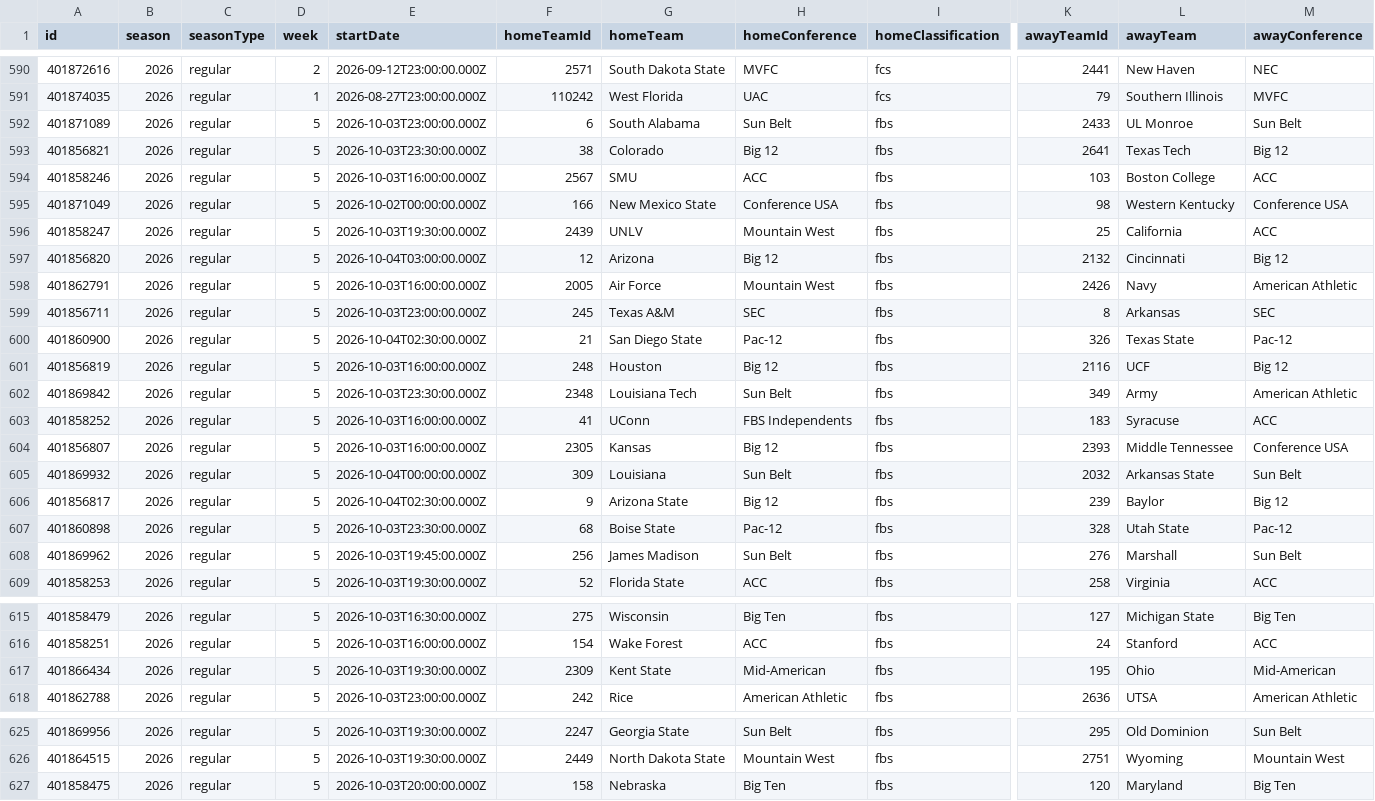
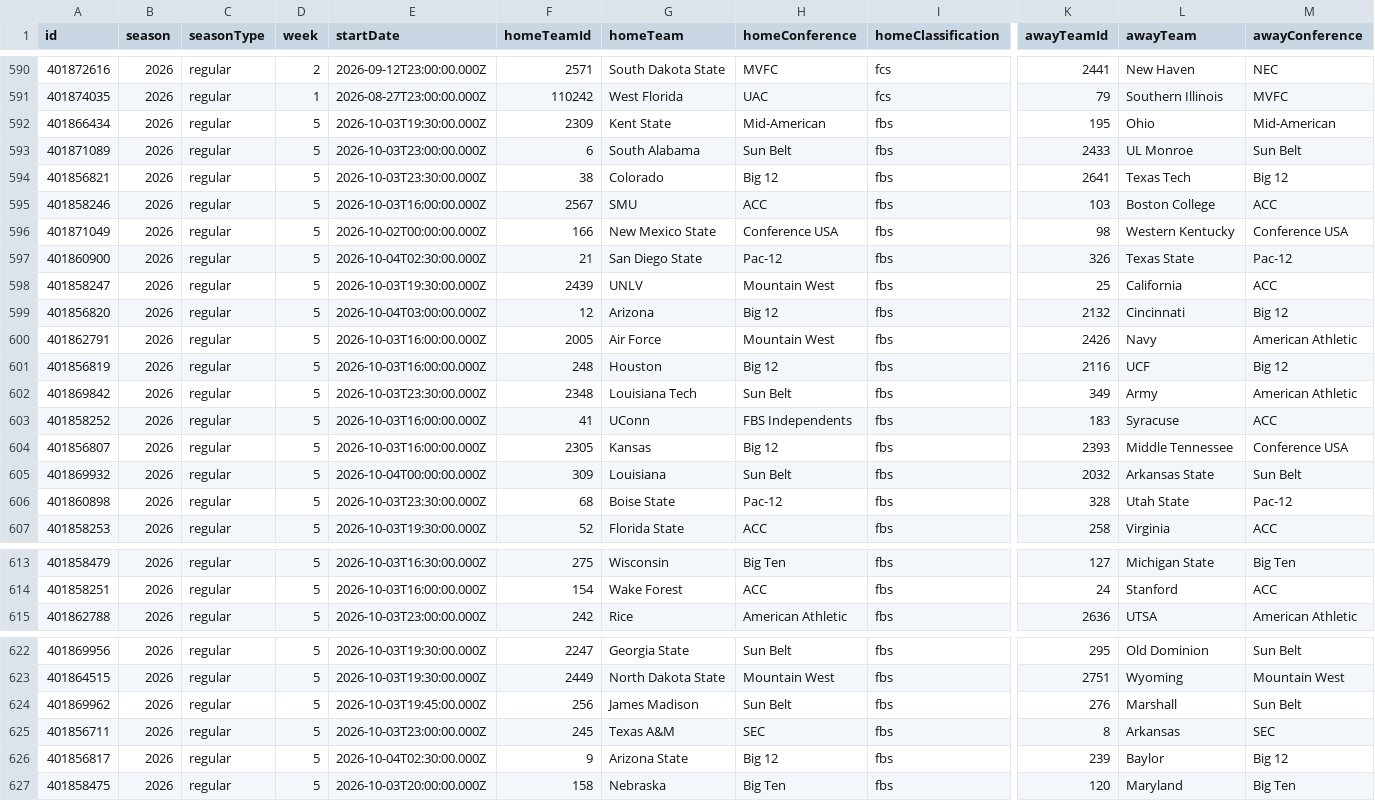
Before and after one commit to fourty2se7en/cfb-card, a CSV file: scripts/data/lines.csv, drawn as a sheet; only a part is shown, gaps mark what is left out; removed rows and columns are numbered as before the commit, all else as after; rows hold the shown columns only; the diff names each change by its address in the sheet, - before the commit and + after, or states it on an @@ line.

```diff
--- a/scripts/data/lines.csv
+++ b/scripts/data/lines.csv
+row 592: 401866434 | 2026 | regular | 5 | 2026-10-03T19:30:00.000Z | 2309 | Kent State | Mid-American | fbs | 195 | Ohio | Mid-American
+row 597: 401860900 | 2026 | regular | 5 | 2026-10-04T02:30:00.000Z | 21 | San Diego State | Pac-12 | fbs | 326 | Texas State | Pac-12
-row 599: 401856711 | 2026 | regular | 5 | 2026-10-03T23:00:00.000Z | 245 | Texas A&M | SEC | fbs | 8 | Arkansas | SEC
-row 600: 401860900 | 2026 | regular | 5 | 2026-10-04T02:30:00.000Z | 21 | San Diego State | Pac-12 | fbs | 326 | Texas State | Pac-12
-row 606: 401856817 | 2026 | regular | 5 | 2026-10-04T02:30:00.000Z | 9 | Arizona State | Big 12 | fbs | 239 | Baylor | Big 12
-row 608: 401869962 | 2026 | regular | 5 | 2026-10-03T19:45:00.000Z | 256 | James Madison | Sun Belt | fbs | 276 | Marshall | Sun Belt
-row 617: 401866434 | 2026 | regular | 5 | 2026-10-03T19:30:00.000Z | 2309 | Kent State | Mid-American | fbs | 195 | Ohio | Mid-American
+row 624: 401869962 | 2026 | regular | 5 | 2026-10-03T19:45:00.000Z | 256 | James Madison | Sun Belt | fbs | 276 | Marshall | Sun Belt
+row 625: 401856711 | 2026 | regular | 5 | 2026-10-03T23:00:00.000Z | 245 | Texas A&M | SEC | fbs | 8 | Arkansas | SEC
+row 626: 401856817 | 2026 | regular | 5 | 2026-10-04T02:30:00.000Z | 9 | Arizona State | Big 12 | fbs | 239 | Baylor | Big 12
```
Also changed, not shown: scripts/data/games.csv, scripts/data/weather.csv, 3 other files.
